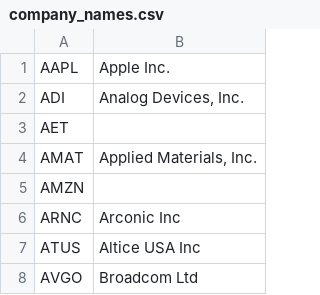
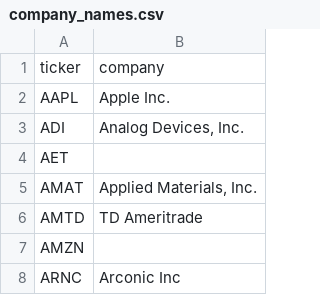
Before and after one commit to KamarajuKusumanchi/market_data, a CSV file: company_details/company_names.csv, drawn as a sheet; only a part is shown; the shorter side is filled out with more unchanged rows.

Commit message:
lgtm

```diff
--- a/company_details/company_names.csv
+++ b/company_details/company_names.csv
@@ -1 +1,2 @@
+ticker, company
 AAPL, "Apple Inc."
@@ -4,2 +5,3 @@ AET,
 AMAT, "Applied Materials, Inc."
+AMTD, TD Ameritrade
 AMZN,
```
